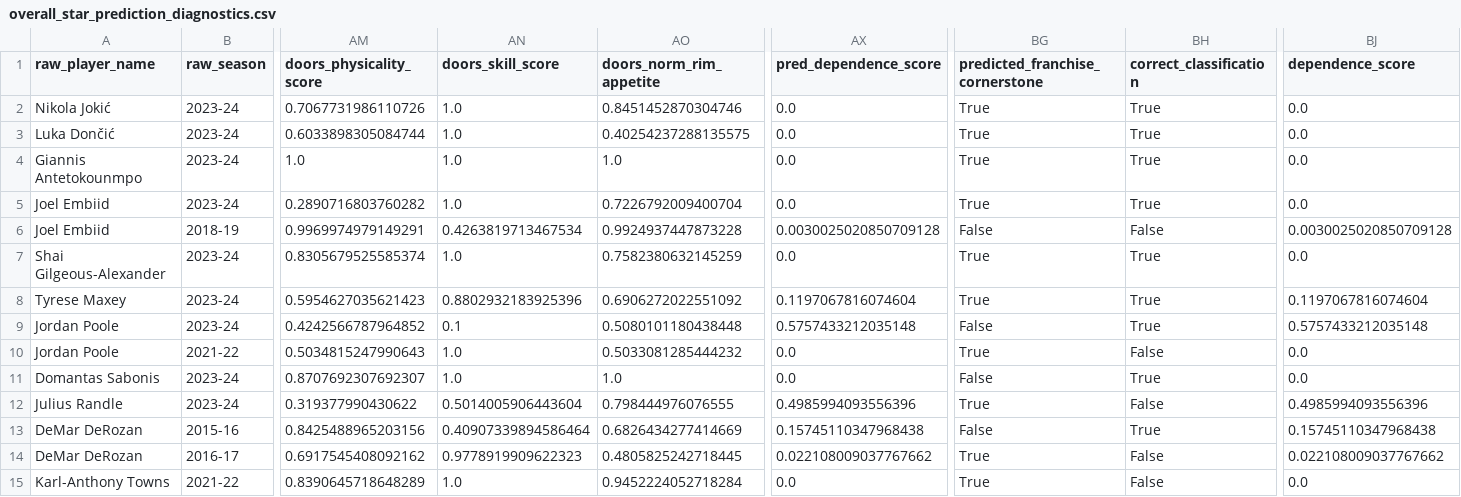
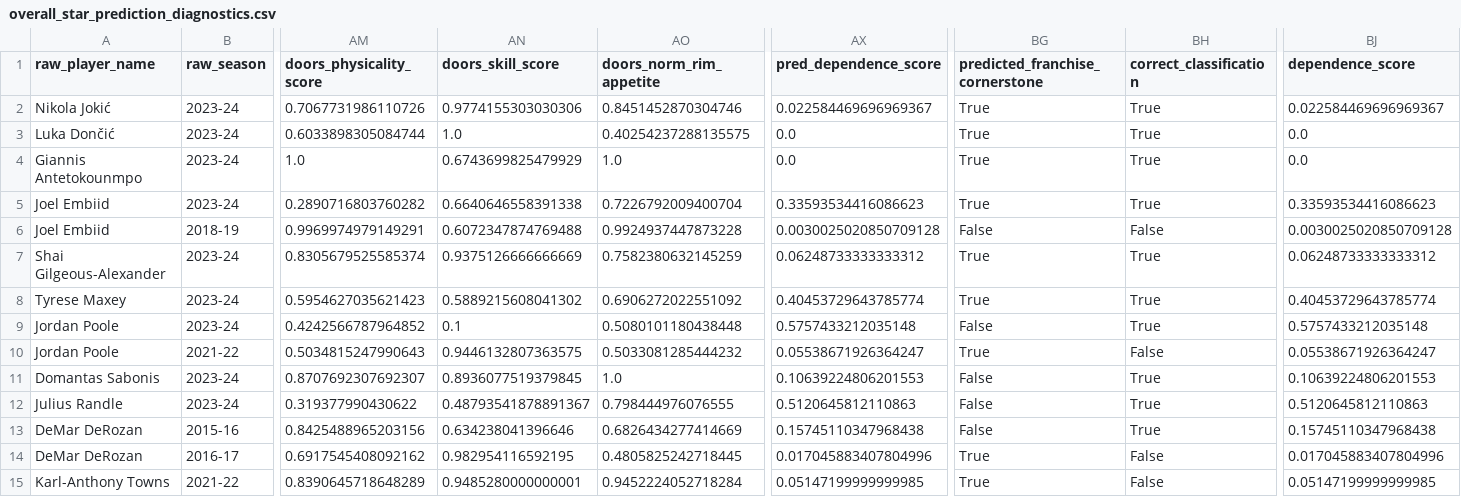
Before and after one commit to hirememorey/resilience-basketball, a CSV file: results/overall_star_prediction_diagnostics.csv, drawn as a sheet; only a part is shown, gaps mark what is left out; the diff covers the shown part only; the diff names each change by its address in the sheet, - before the commit and + after, or states it on an @@ line.

```diff
--- a/results/overall_star_prediction_diagnostics.csv
+++ b/results/overall_star_prediction_diagnostics.csv
-AN2 (doors_skill_score): 1.0
+AN2 (doors_skill_score): 0.9774155303030306
-AX2 (pred_dependence_score): 0.0
+AX2 (pred_dependence_score): 0.022584469696969367
-BJ2 (dependence_score): 0.0
+BJ2 (dependence_score): 0.022584469696969367
-AN4 (doors_skill_score): 1.0
+AN4 (doors_skill_score): 0.6743699825479929
-AN5 (doors_skill_score): 1.0
+AN5 (doors_skill_score): 0.6640646558391338
-AX5 (pred_dependence_score): 0.0
+AX5 (pred_dependence_score): 0.33593534416086623
-BJ5 (dependence_score): 0.0
+BJ5 (dependence_score): 0.33593534416086623
-AN6 (doors_skill_score): 0.4263819713467534
+AN6 (doors_skill_score): 0.6072347874769488
-AN7 (doors_skill_score): 1.0
+AN7 (doors_skill_score): 0.9375126666666669
-AX7 (pred_dependence_score): 0.0
+AX7 (pred_dependence_score): 0.06248733333333312
-BJ7 (dependence_score): 0.0
+BJ7 (dependence_score): 0.06248733333333312
-AN8 (doors_skill_score): 0.8802932183925396
+AN8 (doors_skill_score): 0.5889215608041302
-AX8 (pred_dependence_score): 0.1197067816074604
+AX8 (pred_dependence_score): 0.40453729643785774
-BJ8 (dependence_score): 0.1197067816074604
+BJ8 (dependence_score): 0.40453729643785774
-AN10 (doors_skill_score): 1.0
+AN10 (doors_skill_score): 0.9446132807363575
-AX10 (pred_dependence_score): 0.0
+AX10 (pred_dependence_score): 0.05538671926364247
-BJ10 (dependence_score): 0.0
+BJ10 (dependence_score): 0.05538671926364247
-AN11 (doors_skill_score): 1.0
+AN11 (doors_skill_score): 0.8936077519379845
-AX11 (pred_dependence_score): 0.0
+AX11 (pred_dependence_score): 0.10639224806201553
-BJ11 (dependence_score): 0.0
+BJ11 (dependence_score): 0.10639224806201553
-AN12 (doors_skill_score): 0.5014005906443604
+AN12 (doors_skill_score): 0.48793541878891367
-AX12 (pred_dependence_score): 0.4985994093556396
+AX12 (pred_dependence_score): 0.5120645812110863
-BG12 (predicted_franchise_cornerstone): True
+BG12 (predicted_franchise_cornerstone): False
-BH12 (correct_classification): False
+BH12 (correct_classification): True
-BJ12 (dependence_score): 0.4985994093556396
+BJ12 (dependence_score): 0.5120645812110863
-AN13 (doors_skill_score): 0.40907339894586464
+AN13 (doors_skill_score): 0.634238041396646
-AN14 (doors_skill_score): 0.9778919909622323
+AN14 (doors_skill_score): 0.982954116592195
-AX14 (pred_dependence_score): 0.022108009037767662
+AX14 (pred_dependence_score): 0.017045883407804996
-BJ14 (dependence_score): 0.022108009037767662
+BJ14 (dependence_score): 0.017045883407804996
-AN15 (doors_skill_score): 1.0
+AN15 (doors_skill_score): 0.9485280000000001
-AX15 (pred_dependence_score): 0.0
+AX15 (pred_dependence_score): 0.05147199999999985
-BJ15 (dependence_score): 0.0
+BJ15 (dependence_score): 0.05147199999999985
```
Also changed, not shown: 55 edited cells elsewhere in this file, results/latent_star_test_cases_diagnostics.csv, results/latent_star_test_cases_results.csv, 14 other files.
